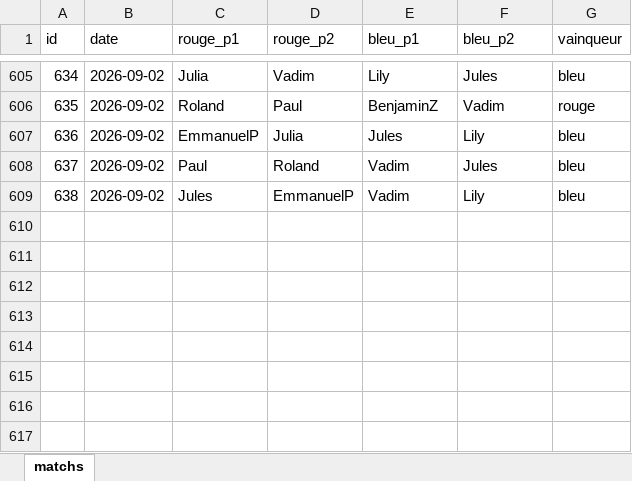
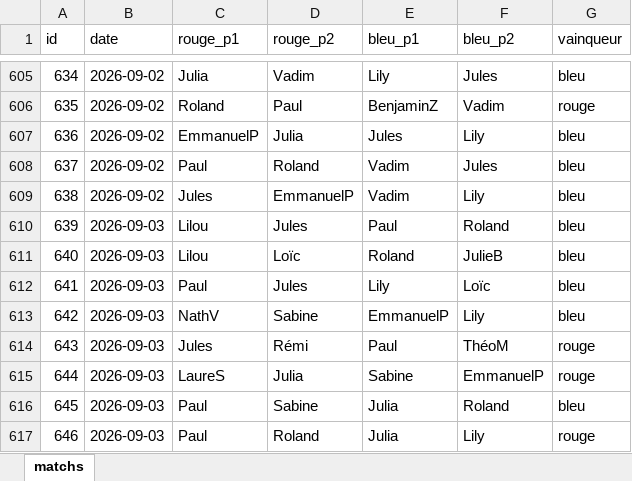
Before and after one commit to CBGP-activities/Foosball, an Excel workbook: data/matchs.xlsx, sheet matchs, drawn as a sheet; only a part is shown, gaps mark what is left out; values as stored, in another font and other column widths than the file's, no borders; the diff names each change by its address in the sheet, - before the commit and + after, or states it on an @@ line.

```diff
--- a/data/matchs.xlsx (sheet matchs)
+++ b/data/matchs.xlsx (sheet matchs)
+row 610: 639 | 2026-09-03 | Lilou | Jules | Paul | Roland | bleu
+row 611: 640 | 2026-09-03 | Lilou | Loïc | Roland | JulieB | bleu
+row 612: 641 | 2026-09-03 | Paul | Jules | Lily | Loïc | bleu
+row 613: 642 | 2026-09-03 | NathV | Sabine | EmmanuelP | Lily | bleu
+row 614: 643 | 2026-09-03 | Jules | Rémi | Paul | ThéoM | rouge
+row 615: 644 | 2026-09-03 | LaureS | Julia | Sabine | EmmanuelP | rouge
+row 616: 645 | 2026-09-03 | Paul | Sabine | Julia | Roland | bleu
+row 617: 646 | 2026-09-03 | Paul | Roland | Julia | Lily | rouge
```
Also changed, not shown: 14 other files.
